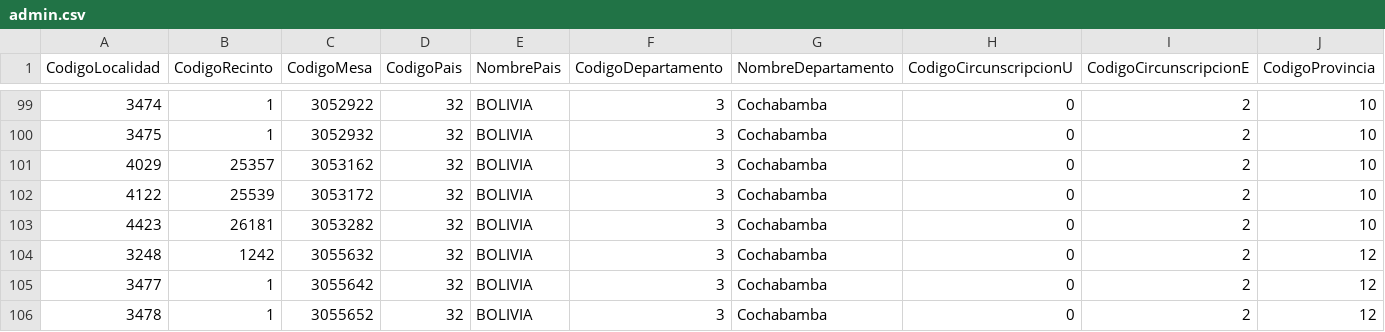
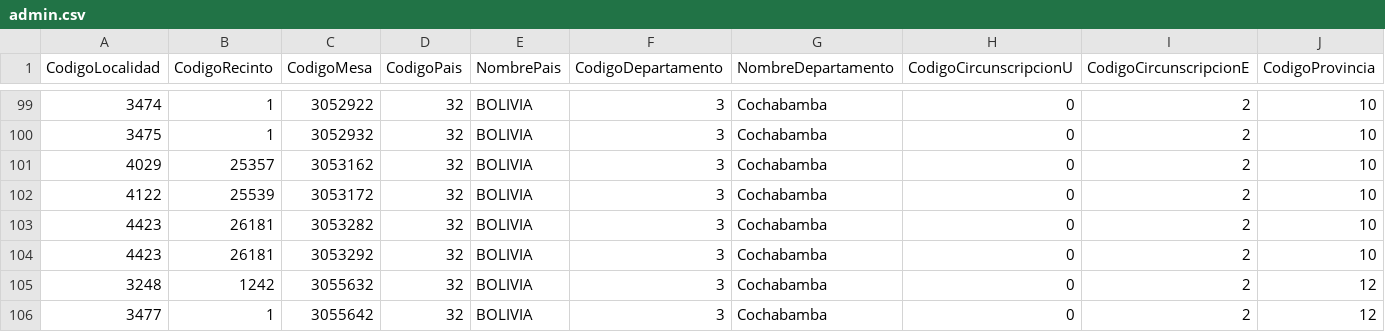
Before and after one commit to datosbolivia/elecciones2025, a CSV file: resultados/datos/especiales/admin.csv, drawn as a sheet; only a part is shown, gaps mark what is left out; the shorter side is filled out with more unchanged rows; rows hold the shown columns only; the diff names each change by its address in the sheet, - before the commit and + after, or states it on an @@ line.

```diff
--- a/resultados/datos/especiales/admin.csv
+++ b/resultados/datos/especiales/admin.csv
+row 104: 4423 | 26181 | 3053292 | 32 | BOLIVIA | 3 | Cochabamba | 0 | 2 | 10
```
Also changed, not shown: resultados/datos/especiales/participacion.csv, resultados/datos/especiales/validos.csv, 5 other files.
